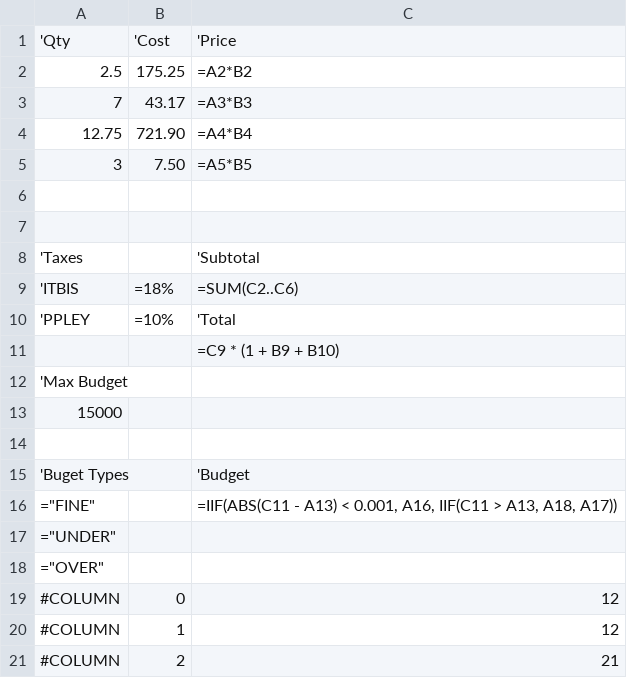
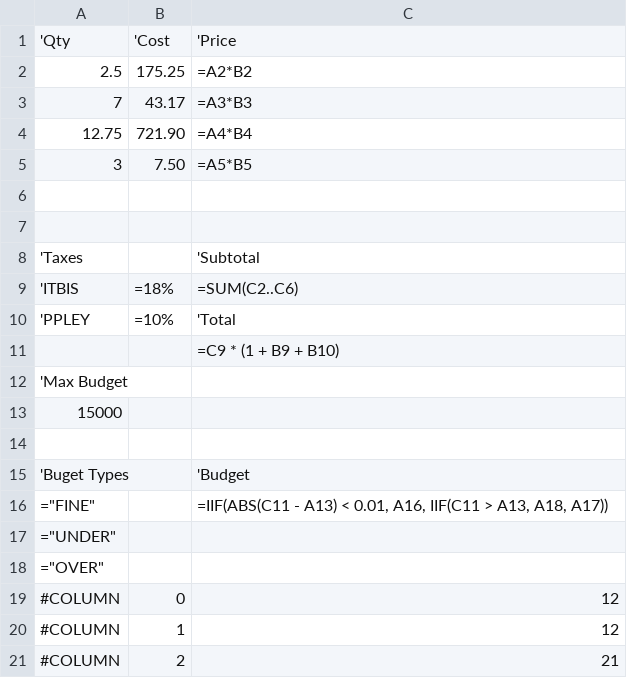
Before and after one commit to morphx666/ESheet, a CSV file: esheet.csv, drawn as a sheet.

```diff
--- a/esheet.csv
+++ b/esheet.csv
@@ -15,3 +15,3 @@
 'Buget Types		'Budget
-="FINE"		=IIF(ABS(C11 - A13) < 0.001, A16, IIF(C11 > A13, A18, A17))
+="FINE"		=IIF(ABS(C11 - A13) < 0.01, A16, IIF(C11 > A13, A18, A17))
 ="UNDER"		
```
Also changed, not shown: 3 other files.
